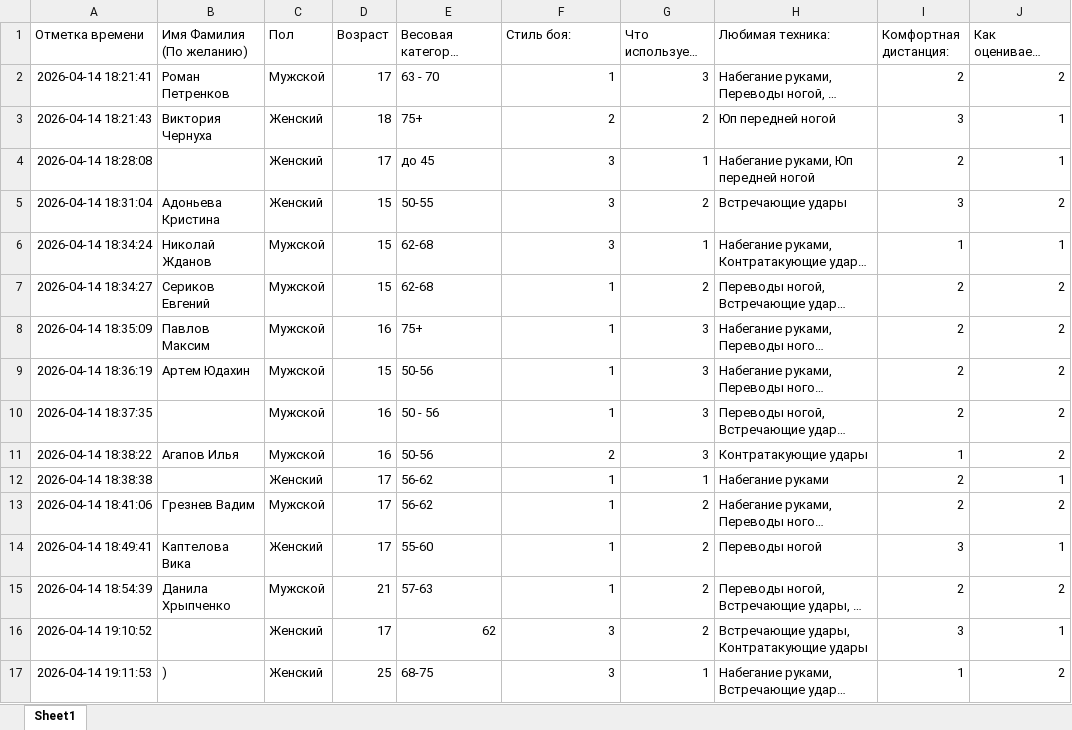
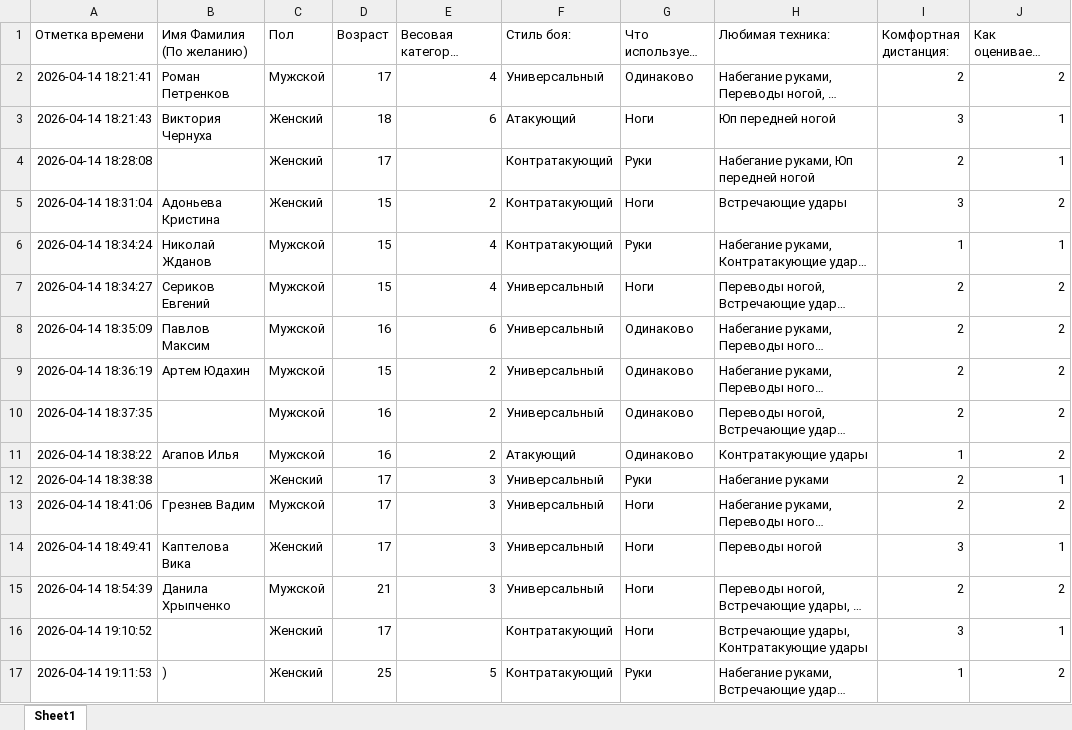
Before and after one commit to Romansecurity/Analysis-of-athletes, an Excel workbook: data/survey_table.xlsx, sheet Sheet1, drawn as a sheet; only a part is shown; long unchanged cells end in …; values as stored, in another font and other column widths than the file's, no borders; the diff covers the shown part only; the diff names each change by its address in the sheet, - before the commit and + after, or states it on an @@ line.

```diff
--- a/data/survey_table.xlsx (sheet Sheet1)
+++ b/data/survey_table.xlsx (sheet Sheet1)
-E2: 63 - 70
+E2: 4
-F2 (Стиль боя:): 1
+F2 (Стиль боя:): Универсальный
-G2 (Что используешь чаще?): 3
+G2 (Что используешь чаще?): Одинаково
-E3: 75+
+E3: 6
-F3 (Стиль боя:): 2
+F3 (Стиль боя:): Атакующий
-G3 (Что используешь чаще?): 2
+G3 (Что используешь чаще?): Ноги
-E4: до 45
+E4: (empty)
-F4:F6 (Стиль боя:): 3
+F4:F6 (Стиль боя:): Контратакующий
-G4 (Что используешь чаще?): 1
+G4 (Что используешь чаще?): Руки
-E5: 50-55
+E5: 2
-G5 (Что используешь чаще?): 2
+G5 (Что используешь чаще?): Ноги
-E6:E7: 62-68
+E6:E7: 4
-G6 (Что используешь чаще?): 1
+G6 (Что используешь чаще?): Руки
-F7:F10 (Стиль боя:): 1
+F7:F10 (Стиль боя:): Универсальный
-G7 (Что используешь чаще?): 2
+G7 (Что используешь чаще?): Ноги
-E8: 75+
+E8: 6
-G8:G11 (Что используешь чаще?): 3
+G8:G11 (Что используешь чаще?): Одинаково
-E9: 50-56
+E9: 2
-E10: 50 - 56
+E10: 2
-E11: 50-56
+E11: 2
-F11 (Стиль боя:): 2
+F11 (Стиль боя:): Атакующий
-E12:E13: 56-62
+E12:E13: 3
-F12:F15 (Стиль боя:): 1
+F12:F15 (Стиль боя:): Универсальный
-G12 (Что используешь чаще?): 1
+G12 (Что используешь чаще?): Руки
-G13:G16 (Что используешь чаще?): 2
+G13:G16 (Что используешь чаще?): Ноги
-E14: 55-60
+E14: 3
-E15: 57-63
+E15: 3
-E16: 62
+E16: (empty)
-F16:F17 (Стиль боя:): 3
+F16:F17 (Стиль боя:): Контратакующий
-E17: 68-75
+E17: 5
-G17 (Что используешь чаще?): 1
+G17 (Что используешь чаще?): Руки
```
Also changed, not shown: 6 edited cells elsewhere in this sheet, data/forms.xlsx, 10 other files.
